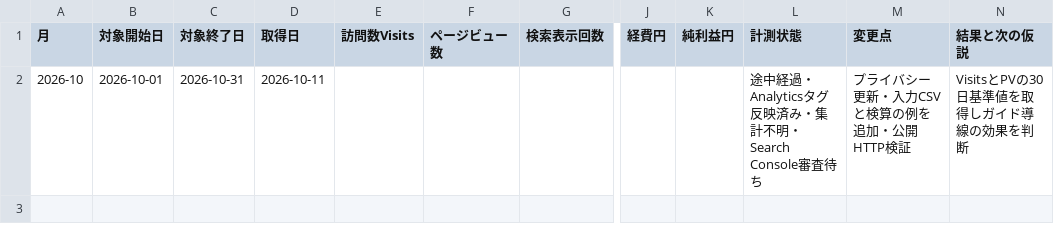
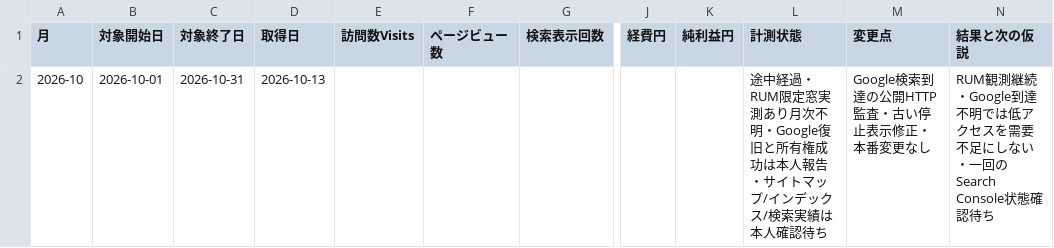
Before and after one commit to MM20261010/columns-lab, a CSV file: docs/kpi.csv, drawn as a sheet; only a part is shown, gaps mark what is left out; the diff names each change by its address in the sheet, - before the commit and + after, or states it on an @@ line.

Commit message:
[CF-Pages-Skip] Audit Google crawl configuration and record GSC confirmation gates
Five operational records only. Public9 HTTP checks passed; actual Google index/search state unknown. Restored account/ownership are owner reports. No site, Google login, permissions, contracts or spending changed.

```diff
--- a/docs/kpi.csv
+++ b/docs/kpi.csv
-D2 (取得日): 2026-10-11
+D2 (取得日): 2026-10-13
-L2 (計測状態): …中経過・Analyticsタグ反映済み・集計不明・Search Console審査待ち
+L2 (計測状態): …中経過・RUM限定窓実測あり月次不明・Google復旧と所有権成功は本人報告・サイトマップ/インデックス/検索実績は本人確認待ち
-M2 (変更点): プライバシー更新・入力CSVと検算の例を追加・公開HTTP検証
+M2 (変更点): Google検索到達の公開HTTP監査・古い停止表示修正・本番変更なし
-N2 (結果と次の仮説): VisitsとPVの30日基準値を取得しガイド導線の効果を判断
+N2 (結果と次の仮説): RUM観測継続・Google到達不明では低アクセスを需要不足にしない・一回のSearch Console状態確認待ち
```
Also changed, not shown: 4 other files.
